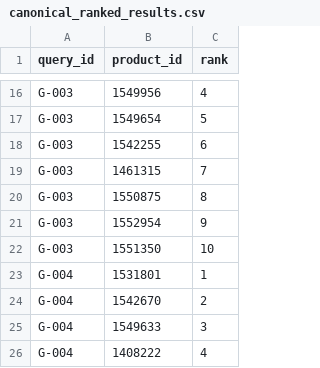
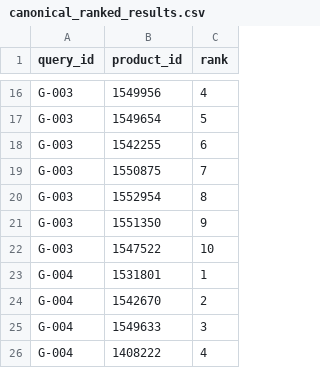
Before and after one commit to aws-samples/sample-agentic-hybrid-retrieval-aurora-postgresql, a CSV file: data/evals/canonical_ranked_results.csv, drawn as a sheet; only a part is shown, gaps mark what is left out.

Commit message:
Refresh canonical scorecard after dropping the table comment
Recall@10 1.0, MRR 0.759 and nDCG@10 0.803 are unchanged. The re-recorded
query vectors put G-003's positions 7 to 10 back in their earlier order.

```diff
--- a/data/evals/canonical_ranked_results.csv
+++ b/data/evals/canonical_ranked_results.csv
@@ -18,6 +18,6 @@ G-003,1549654,5
 G-003,1542255,6
-G-003,1461315,7
-G-003,1550875,8
-G-003,1552954,9
-G-003,1551350,10
+G-003,1550875,7
+G-003,1552954,8
+G-003,1551350,9
+G-003,1547522,10
 G-004,1531801,1
```
Also changed, not shown: 2 other files.
